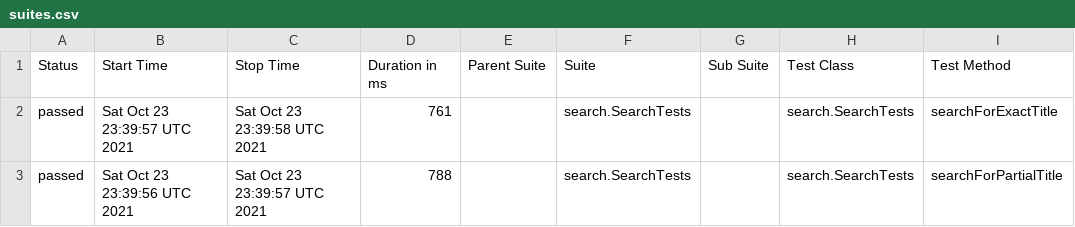
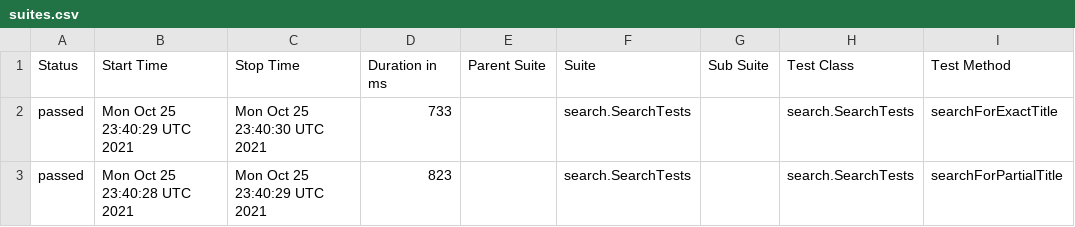
Before and after one commit to reinaldorossetti/playwright-java, a CSV file: chromium/data/suites.csv, drawn as a sheet; only a part is shown; the diff names each change by its address in the sheet, - before the commit and + after, or states it on an @@ line.

```diff
--- a/chromium/data/suites.csv
+++ b/chromium/data/suites.csv
-B2 (Start Time): Sat Oct 23 23:39:57 UTC 2021
+B2 (Start Time): Mon Oct 25 23:40:29 UTC 2021
-C2 (Stop Time): Sat Oct 23 23:39:58 UTC 2021
+C2 (Stop Time): Mon Oct 25 23:40:30 UTC 2021
-D2 (Duration in ms): 761
+D2 (Duration in ms): 733
-B3 (Start Time): Sat Oct 23 23:39:56 UTC 2021
+B3 (Start Time): Mon Oct 25 23:40:28 UTC 2021
-C3 (Stop Time): Sat Oct 23 23:39:57 UTC 2021
+C3 (Stop Time): Mon Oct 25 23:40:29 UTC 2021
-D3 (Duration in ms): 788
+D3 (Duration in ms): 823
```
Also changed, not shown: 17 other files.
